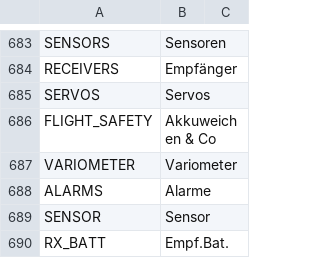
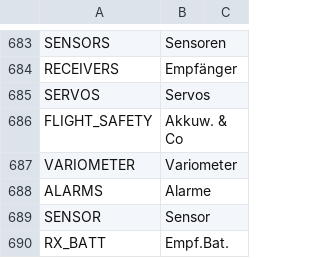
Before and after one commit to tbrautaset/ETHOS-Feedback-Community, a CSV file: translations/display/de.csv, drawn as a sheet; only a part is shown, gaps mark what is left out.

Commit message:
Battery backer and co too long

```diff
--- a/translations/display/de.csv
+++ b/translations/display/de.csv
@@ -685,3 +685,3 @@ RECEIVERS,"Empfänger"
 SERVOS,"Servos"
-FLIGHT_SAFETY,"Akkuweichen & Co"
+FLIGHT_SAFETY,"Akkuw. & Co"
 VARIOMETER,"Variometer"
```
